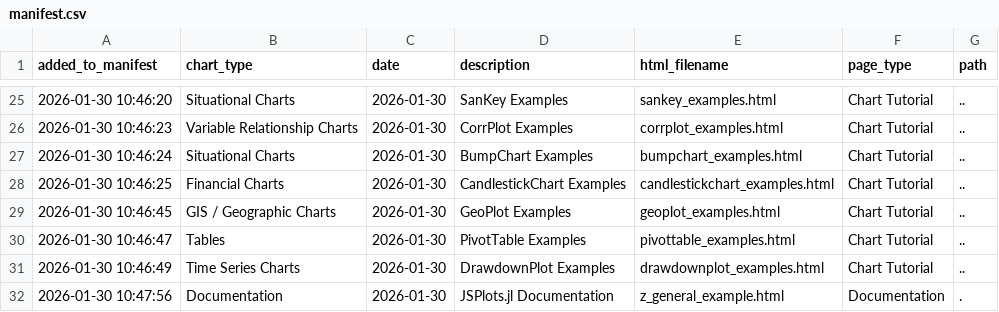
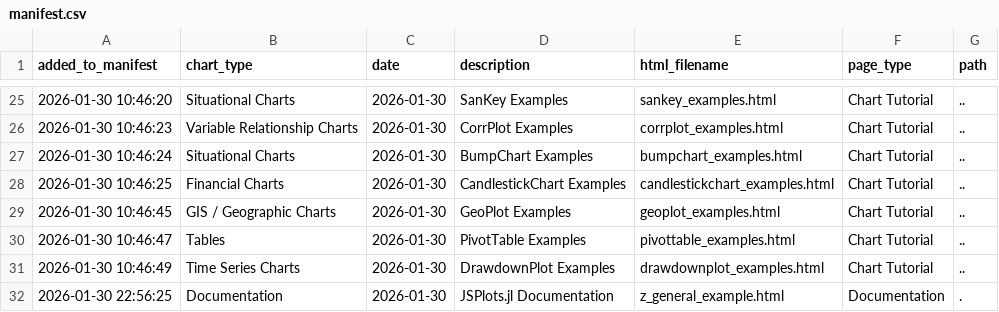
Before and after one commit to s-baumann/JSPlots.jl, a CSV file: generated_html_examples/z_general_example/manifest.csv, drawn as a sheet; only a part is shown, gaps mark what is left out.

```diff
--- a/generated_html_examples/z_general_example/manifest.csv
+++ b/generated_html_examples/z_general_example/manifest.csv
@@ -31,2 +31,2 @@ added_to_manifest,chart_type,date,description,html_filename,page_type,path
 2026-01-30 10:46:49,Time Series Charts,2026-01-30,DrawdownPlot Examples,drawdownplot_examples.html,Chart Tutorial,..
-2026-01-30 10:47:56,Documentation,2026-01-30,JSPlots.jl Documentation,z_general_example.html,Documentation,.
+2026-01-30 22:56:25,Documentation,2026-01-30,JSPlots.jl Documentation,z_general_example.html,Documentation,.
```
Also changed, not shown: 15 other files.
